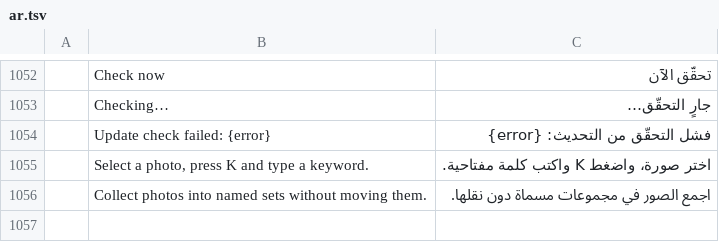
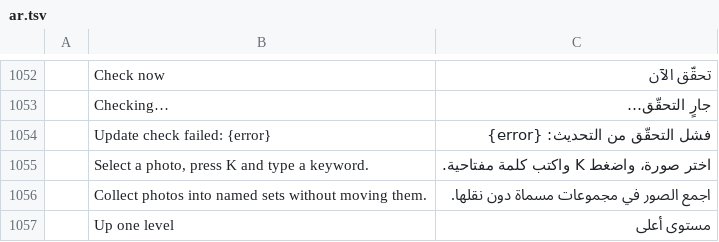
Before and after one commit to Topzic/sortlens-rust, a TSV file: crates/ui/src/i18n/ar.tsv, drawn as a sheet; only a part is shown, gaps mark what is left out; the diff names each change by its address in the sheet, - before the commit and + after, or states it on an @@ line.

```diff
--- a/crates/ui/src/i18n/ar.tsv
+++ b/crates/ui/src/i18n/ar.tsv
+row 1057:  | Up one level | مستوى أعلى
```
Also changed, not shown: crates/ui/src/i18n/ja.tsv, crates/ui/src/i18n/ko.tsv, 8 other files.
